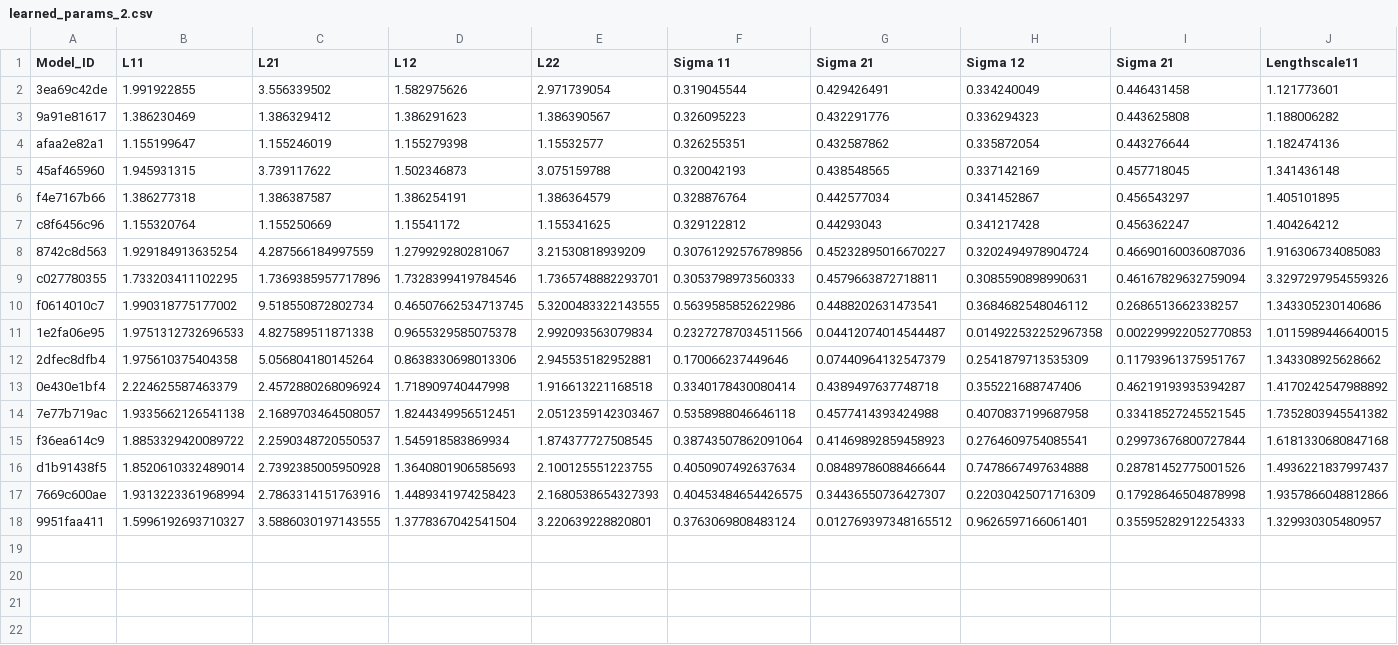
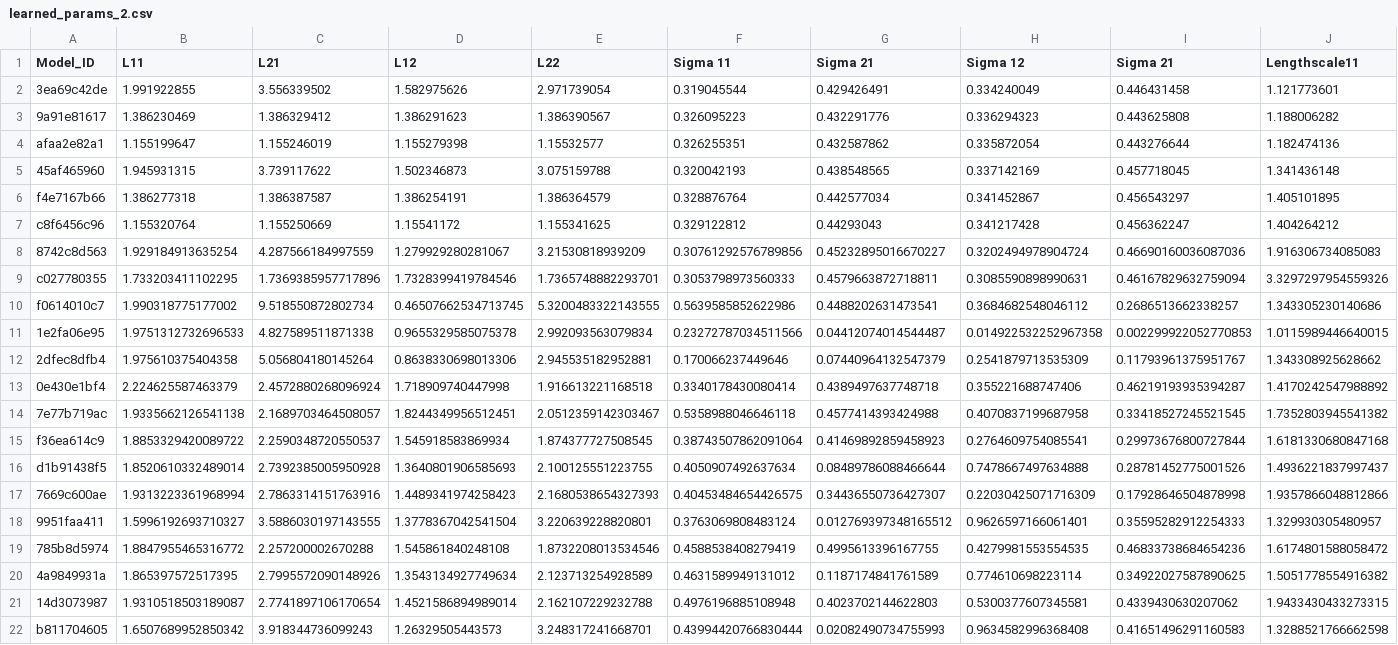
Before and after one commit to yamacisik/gated_kernel_tpp, a CSV file: learned_params_2.csv, drawn as a sheet; only a part is shown; rows hold the shown columns only; the diff names each change by its address in the sheet, - before the commit and + after, or states it on an @@ line.

```diff
--- a/learned_params_2.csv
+++ b/learned_params_2.csv
+row 19: 785b8d5974 | 1.8847955465316772 | 2.257200002670288 | 1.545861840248108 | 1.8732208013534546 | 0.4588538408279419 | 0.4995613396167755 | 0.4279981553554535 | 0.46833738684654236 | 1.6174801588058472
+row 20: 4a9849931a | 1.865397572517395 | 2.7995572090148926 | 1.3543134927749634 | 2.123713254928589 | 0.4631589949131012 | 0.1187174841761589 | 0.774610698223114 | 0.34922027587890625 | 1.5051778554916382
+row 21: 14d3073987 | 1.9310518503189087 | 2.7741897106170654 | 1.4521586894989014 | 2.162107229232788 | 0.4976196885108948 | 0.4023702144622803 | 0.5300377607345581 | 0.4339430630207062 | 1.9433430433273315
+row 22: b811704605 | 1.6507689952850342 | 3.918344736099243 | 1.26329505443573 | 3.248317241668701 | 0.43994420766830444 | 0.02082490734755993 | 0.9634582996368408 | 0.41651496291160583 | 1.3288521766662598
```
Also changed, not shown: results.csv.
